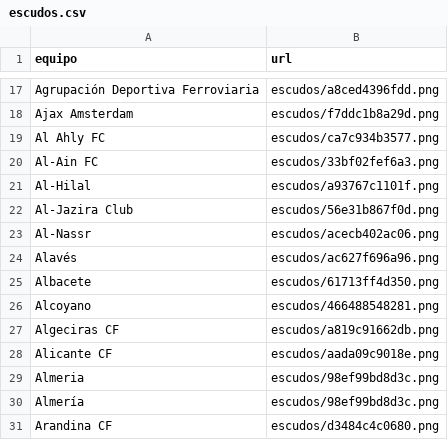
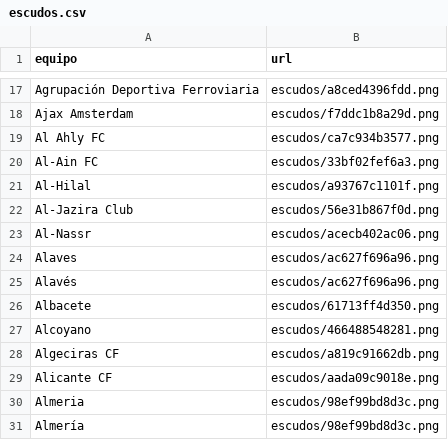
Before and after one commit to feeeeer/real-madrid-analytics, a CSV file: docs/data/escudos.csv, drawn as a sheet; only a part is shown, gaps mark what is left out; the shorter side is filled out with more unchanged rows; the diff names each change by its address in the sheet, - before the commit and + after, or states it on an @@ line.

```diff
--- a/docs/data/escudos.csv
+++ b/docs/data/escudos.csv
+row 24: Alaves | escudos/ac627f696a96.png
```
